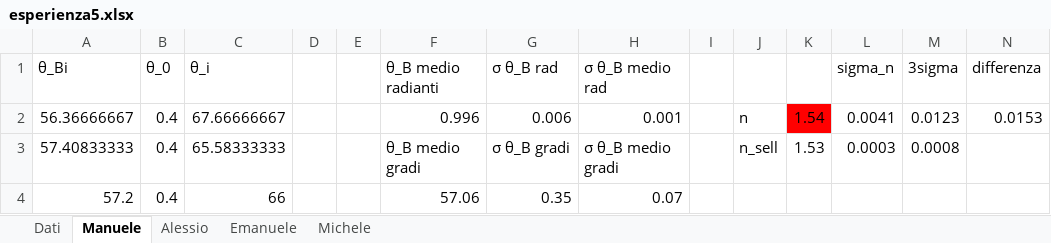
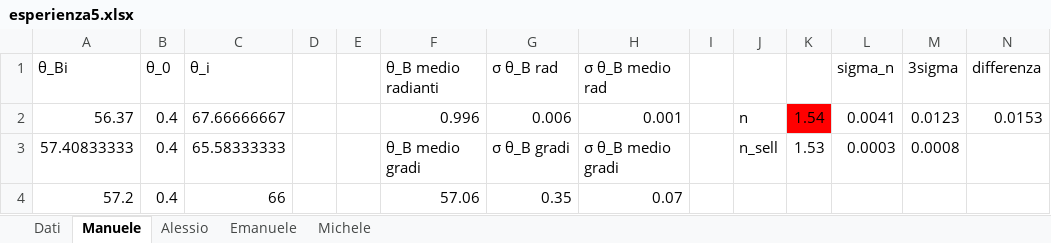
Before and after one commit to Its-mics/Laboratorio-di-Ottica, an Excel workbook: Laboratorio/esperienza5/esperienza5.xlsx, sheet Manuele, drawn as a sheet; only a part is shown; values as stored, in another font and other column widths than the file's, no borders; charts and pictures not drawn; the diff names each change by its address in the sheet, - before the commit and + after, or states it on an @@ line.

```diff
--- a/Laboratorio/esperienza5/esperienza5.xlsx (sheet Manuele)
+++ b/Laboratorio/esperienza5/esperienza5.xlsx (sheet Manuele)
-A2 (θ_Bi): 56.36666667
+A2 (θ_Bi): 56.37
```
Also changed, not shown: sheet Dati, charts or pictures.
